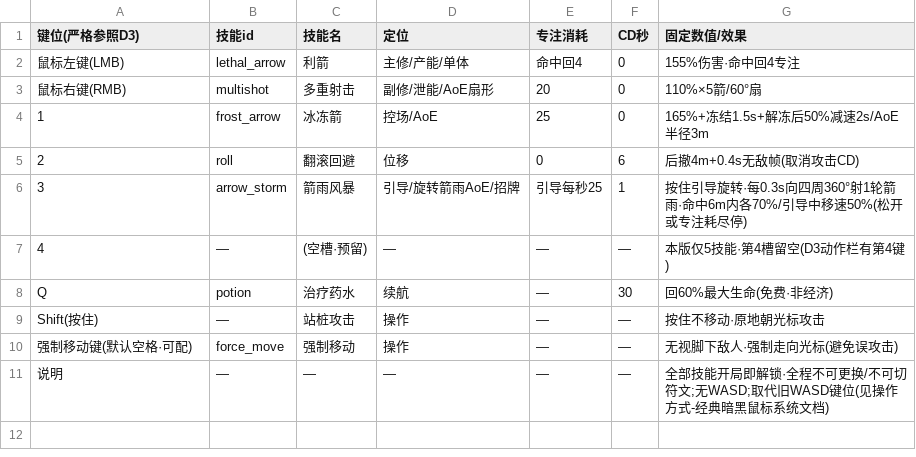
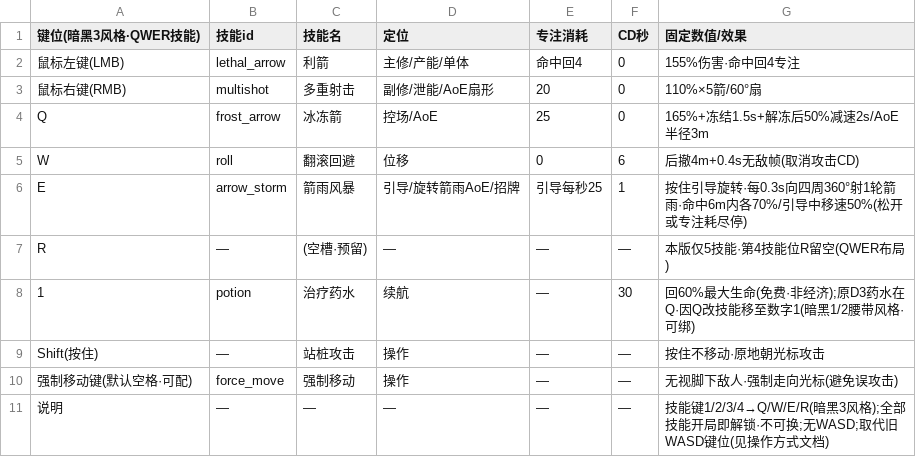
Before and after one commit to YangHu316/diablo3-demo-jam, a CSV file: 数值表/player_keymap.csv, drawn as a sheet.

```diff
--- a/数值表/player_keymap.csv
+++ b/数值表/player_keymap.csv
@@ -1,11 +1,11 @@
-键位(严格参照D3),技能id,技能名,定位,专注消耗,CD秒,固定数值/效果
+键位(暗黑3风格·QWER技能),技能id,技能名,定位,专注消耗,CD秒,固定数值/效果
 鼠标左键(LMB),lethal_arrow,利箭,主修/产能/单体,命中回4,0,155%伤害·命中回4专注
 鼠标右键(RMB),multishot,多重射击,副修/泄能/AoE扇形,20,0,110%×5箭/60°扇
-1,frost_arrow,冰冻箭,控场/AoE,25,0,165%+冻结1.5s+解冻后50%减速2s/AoE半径3m
-2,roll,翻滚回避,位移,0,6,后撤4m+0.4s无敌帧(取消攻击CD)
-3,arrow_storm,箭雨风暴,引导/旋转箭雨AoE/招牌,引导每秒25,1,按住引导旋转·每0.3s向四周360°射1轮箭雨·命中6m内各70%/引导中移速50%(松开或专注耗尽停)
-4,—,(空槽·预留),—,—,—,本版仅5技能·第4槽留空(D3动作栏有第4键)
-Q,potion,治疗药水,续航,—,30,回60%最大生命(免费·非经济)
+Q,frost_arrow,冰冻箭,控场/AoE,25,0,165%+冻结1.5s+解冻后50%减速2s/AoE半径3m
+W,roll,翻滚回避,位移,0,6,后撤4m+0.4s无敌帧(取消攻击CD)
+E,arrow_storm,箭雨风暴,引导/旋转箭雨AoE/招牌,引导每秒25,1,按住引导旋转·每0.3s向四周360°射1轮箭雨·命中6m内各70%/引导中移速50%(松开或专注耗尽停)
+R,—,(空槽·预留),—,—,—,本版仅5技能·第4技能位R留空(QWER布局)
+1,potion,治疗药水,续航,—,30,回60%最大生命(免费·非经济);原D3药水在Q·因Q改技能移至数字1(暗黑1/2腰带风格·可绑)
 Shift(按住),—,站桩攻击,操作,—,—,按住不移动·原地朝光标攻击
 强制移动键(默认空格·可配),force_move,强制移动,操作,—,—,无视脚下敌人·强制走向光标(避免误攻击)
-说明,—,—,—,—,—,全部技能开局即解锁·全程不可更换/不可切符文;无WASD;取代旧WASD键位(见操作方式-经典暗黑鼠标系统文档)
+说明,—,—,—,—,—,技能键1/2/3/4→Q/W/E/R(暗黑3风格);全部技能开局即解锁·不可换;无WASD;取代旧WASD键位(见操作方式文档)
```
Also changed, not shown: 18 other files.
